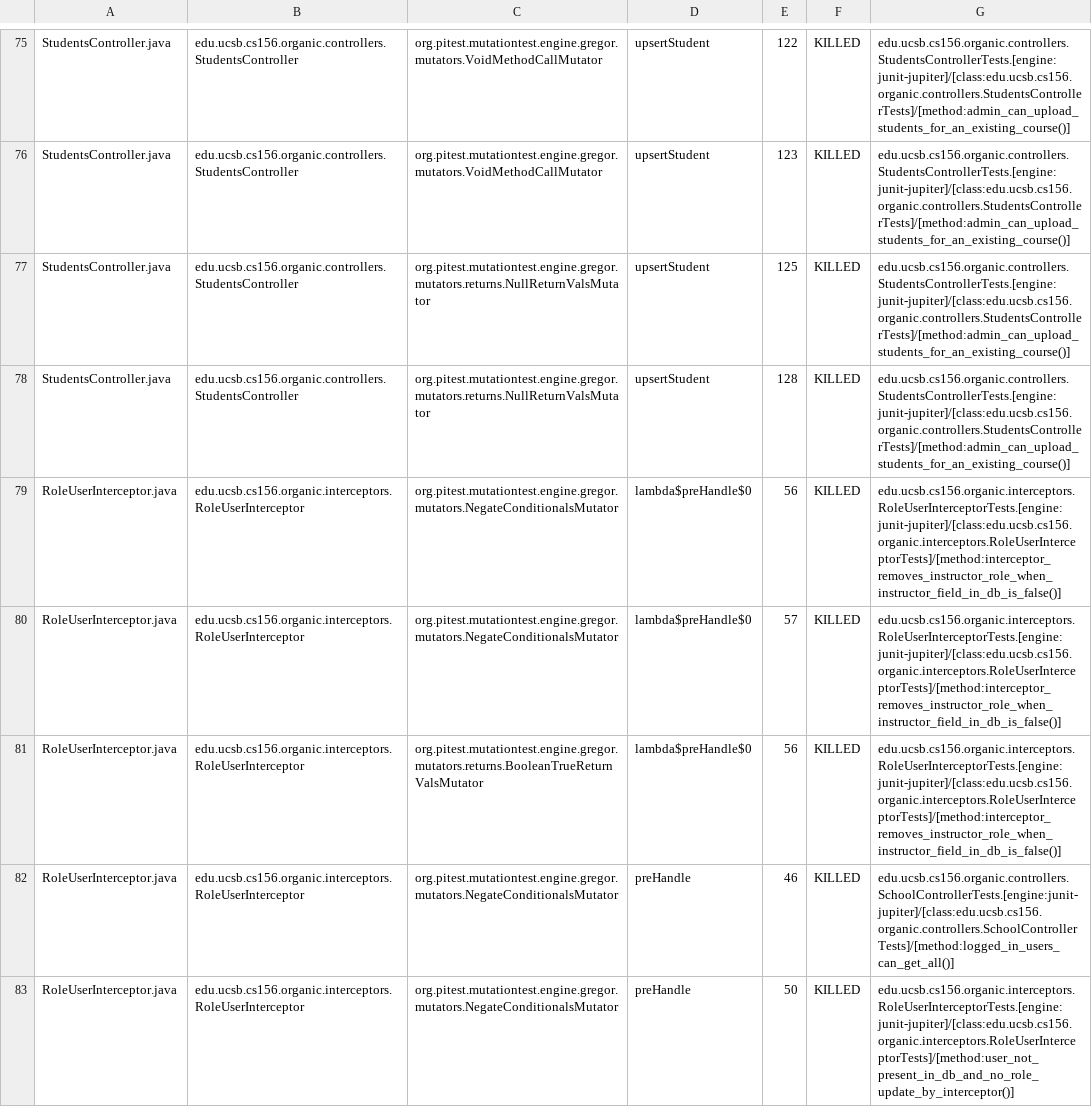
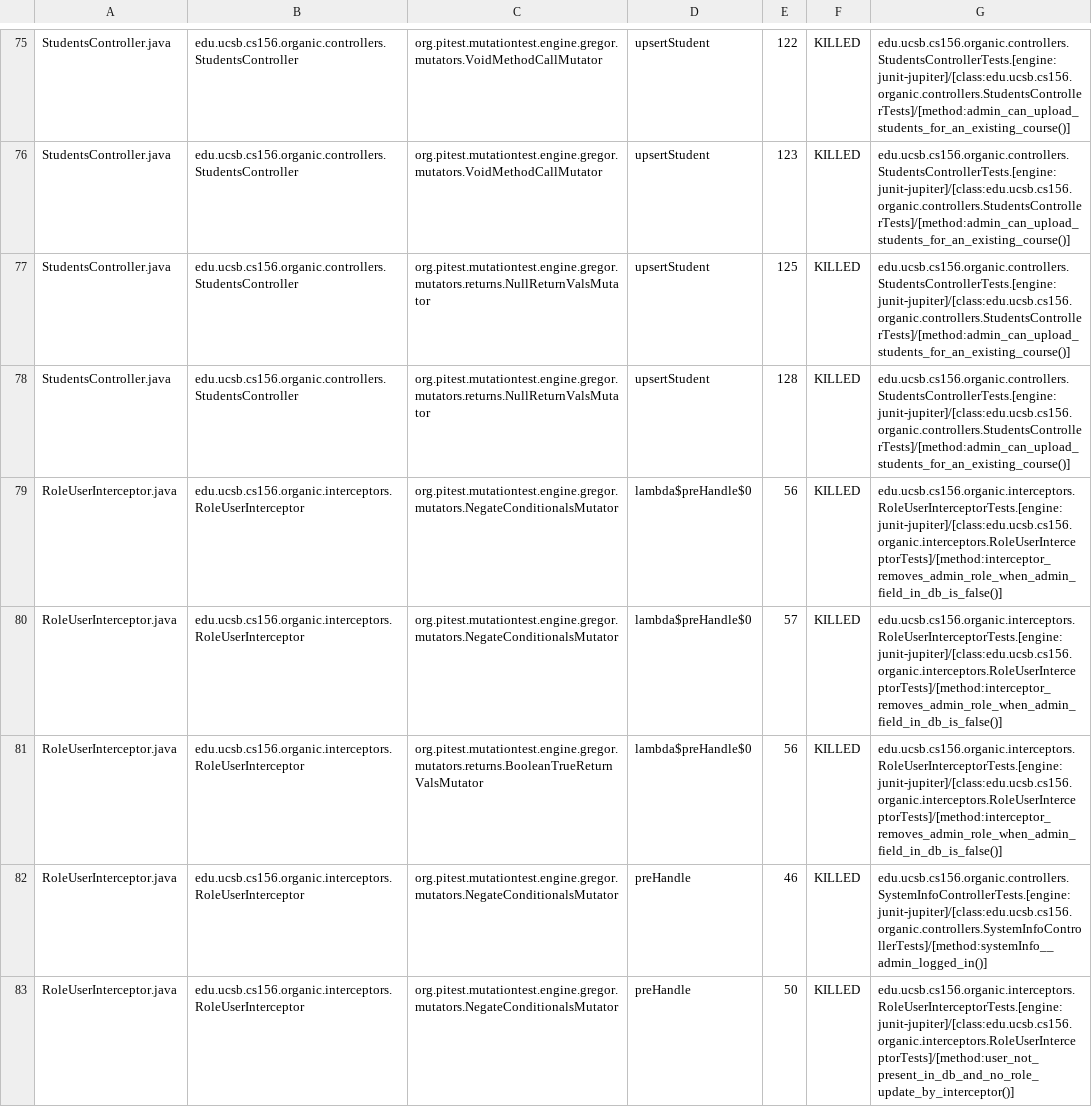
Before and after one commit to ucsb-cs156-s24/proj-organic-s24-5pm-3, a CSV file: prs/23/pitest/mutations.csv, drawn as a sheet; only a part is shown, gaps mark what is left out; the diff covers the shown part only.

Commit message:
Deploying to gh-pages from @ ucsb-cs156-s24/proj-organic-s24-5pm-3@01b1cbeecdb24b85074df2420cfcd9287b443288 🚀

```diff
--- a/prs/23/pitest/mutations.csv
+++ b/prs/23/pitest/mutations.csv
@@ -78,6 +78,6 @@ StudentsController.java,edu.ucsb.cs156.organic.controllers.StudentsController,or
 StudentsController.java,edu.ucsb.cs156.organic.controllers.StudentsController,org.pitest.mutationtest.engine.gregor.mutators.returns.NullReturnValsMutator,upsertStudent,128,KILLED,edu.ucsb.cs156.organic.controllers.StudentsControllerTests.[engine:junit-jupiter]/[class:edu.ucsb.cs156.organic.controllers.StudentsControllerTests]/[method:admin_can_upload_students_for_an_existing_course()]
-RoleUserInterceptor.java,edu.ucsb.cs156.organic.interceptors.RoleUserInterceptor,org.pitest.mutationtest.engine.gregor.mutators.NegateConditionalsMutator,lambda$preHandle$0,56,KILLED,edu.ucsb.cs156.organic.interceptors.RoleUserInterceptorTests.[engine:junit-jupiter]/[class:edu.ucsb.cs156.organic.interceptors.RoleUserInterceptorTests]/[method:interceptor_removes_instructor_role_when_instructor_field_in_db_is_false()]
-RoleUserInterceptor.java,edu.ucsb.cs156.organic.interceptors.RoleUserInterceptor,org.pitest.mutationtest.engine.gregor.mutators.NegateConditionalsMutator,lambda$preHandle$0,57,KILLED,edu.ucsb.cs156.organic.interceptors.RoleUserInterceptorTests.[engine:junit-jupiter]/[class:edu.ucsb.cs156.organic.interceptors.RoleUserInterceptorTests]/[method:interceptor_removes_instructor_role_when_instructor_field_in_db_is_false()]
-RoleUserInterceptor.java,edu.ucsb.cs156.organic.interceptors.RoleUserInterceptor,org.pitest.mutationtest.engine.gregor.mutators.returns.BooleanTrueReturnValsMutator,lambda$preHandle$0,56,KILLED,edu.ucsb.cs156.organic.interceptors.RoleUserInterceptorTests.[engine:junit-jupiter]/[class:edu.ucsb.cs156.organic.interceptors.RoleUserInterceptorTests]/[method:interceptor_removes_instructor_role_when_instructor_field_in_db_is_false()]
-RoleUserInterceptor.java,edu.ucsb.cs156.organic.interceptors.RoleUserInterceptor,org.pitest.mutationtest.engine.gregor.mutators.NegateConditionalsMutator,preHandle,46,KILLED,edu.ucsb.cs156.organic.controllers.SchoolControllerTests.[engine:junit-jupiter]/[class:edu.ucsb.cs156.organic.controllers.SchoolControllerTests]/[method:logged_in_users_can_get_all()]
+RoleUserInterceptor.java,edu.ucsb.cs156.organic.interceptors.RoleUserInterceptor,org.pitest.mutationtest.engine.gregor.mutators.NegateConditionalsMutator,lambda$preHandle$0,56,KILLED,edu.ucsb.cs156.organic.interceptors.RoleUserInterceptorTests.[engine:junit-jupiter]/[class:edu.ucsb.cs156.organic.interceptors.RoleUserInterceptorTests]/[method:interceptor_removes_admin_role_when_admin_field_in_db_is_false()]
+RoleUserInterceptor.java,edu.ucsb.cs156.organic.interceptors.RoleUserInterceptor,org.pitest.mutationtest.engine.gregor.mutators.NegateConditionalsMutator,lambda$preHandle$0,57,KILLED,edu.ucsb.cs156.organic.interceptors.RoleUserInterceptorTests.[engine:junit-jupiter]/[class:edu.ucsb.cs156.organic.interceptors.RoleUserInterceptorTests]/[method:interceptor_removes_admin_role_when_admin_field_in_db_is_false()]
+RoleUserInterceptor.java,edu.ucsb.cs156.organic.interceptors.RoleUserInterceptor,org.pitest.mutationtest.engine.gregor.mutators.returns.BooleanTrueReturnValsMutator,lambda$preHandle$0,56,KILLED,edu.ucsb.cs156.organic.interceptors.RoleUserInterceptorTests.[engine:junit-jupiter]/[class:edu.ucsb.cs156.organic.interceptors.RoleUserInterceptorTests]/[method:interceptor_removes_admin_role_when_admin_field_in_db_is_false()]
+RoleUserInterceptor.java,edu.ucsb.cs156.organic.interceptors.RoleUserInterceptor,org.pitest.mutationtest.engine.gregor.mutators.NegateConditionalsMutator,preHandle,46,KILLED,edu.ucsb.cs156.organic.controllers.SystemInfoControllerTests.[engine:junit-jupiter]/[class:edu.ucsb.cs156.organic.controllers.SystemInfoControllerTests]/[method:systemInfo__admin_logged_in()]
 RoleUserInterceptor.java,edu.ucsb.cs156.organic.interceptors.RoleUserInterceptor,org.pitest.mutationtest.engine.gregor.mutators.NegateConditionalsMutator,preHandle,50,KILLED,edu.ucsb.cs156.organic.interceptors.RoleUserInterceptorTests.[engine:junit-jupiter]/[class:edu.ucsb.cs156.organic.interceptors.RoleUserInterceptorTests]/[method:user_not_present_in_db_and_no_role_update_by_interceptor()]
```
Also changed, not shown: 24 edited cells elsewhere in this file, 17 other files.
